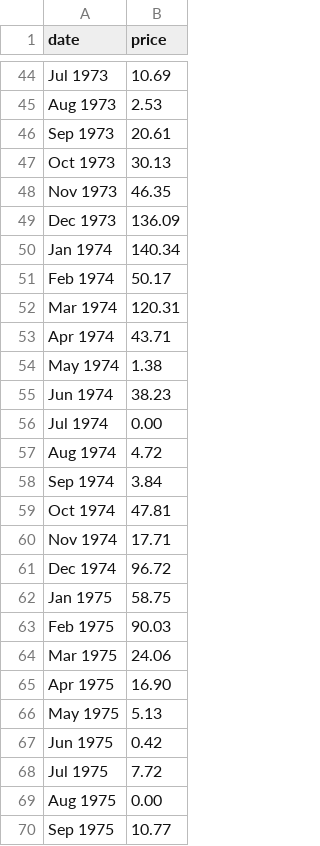
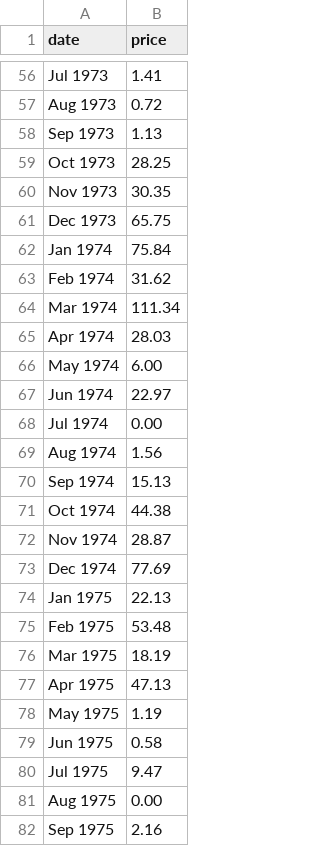
Before and after one commit to wallysonlima/webvitool, a CSV file: view/data/zoom.csv, drawn as a sheet; only a part is shown, gaps mark what is left out; addresses are those after the commit; the diff covers the shown part only; the diff names each change by its address in the sheet, - before the commit and + after, or states it on an @@ line.

```diff
--- a/view/data/zoom.csv
+++ b/view/data/zoom.csv
-B56 (price): 10.69
+B56 (price): 1.41
-B57 (price): 2.53
+B57 (price): 0.72
-B58 (price): 20.61
+B58 (price): 1.13
-B59 (price): 30.13
+B59 (price): 28.25
-B60 (price): 46.35
+B60 (price): 30.35
-B61 (price): 136.09
+B61 (price): 65.75
-B62 (price): 140.34
+B62 (price): 75.84
-B63 (price): 50.17
+B63 (price): 31.62
-B64 (price): 120.31
+B64 (price): 111.34
-B65 (price): 43.71
+B65 (price): 28.03
-B66 (price): 1.38
+B66 (price): 6.00
-B67 (price): 38.23
+B67 (price): 22.97
-B69 (price): 4.72
+B69 (price): 1.56
-B70 (price): 3.84
+B70 (price): 15.13
-B71 (price): 47.81
+B71 (price): 44.38
-B72 (price): 17.71
+B72 (price): 28.87
-B73 (price): 96.72
+B73 (price): 77.69
-B74 (price): 58.75
+B74 (price): 22.13
-B75 (price): 90.03
+B75 (price): 53.48
-B76 (price): 24.06
+B76 (price): 18.19
-B77 (price): 16.90
+B77 (price): 47.13
-B78 (price): 5.13
+B78 (price): 1.19
-B79 (price): 0.42
+B79 (price): 0.58
-B80 (price): 7.72
+B80 (price): 9.47
-B82 (price): 10.77
+B82 (price): 2.16
```
Also changed, not shown: 12 added rows, 36 removed rows and 57 edited cells elsewhere in this file, view/data/map.csv, view/data/timeline.csv, 2 other files.
